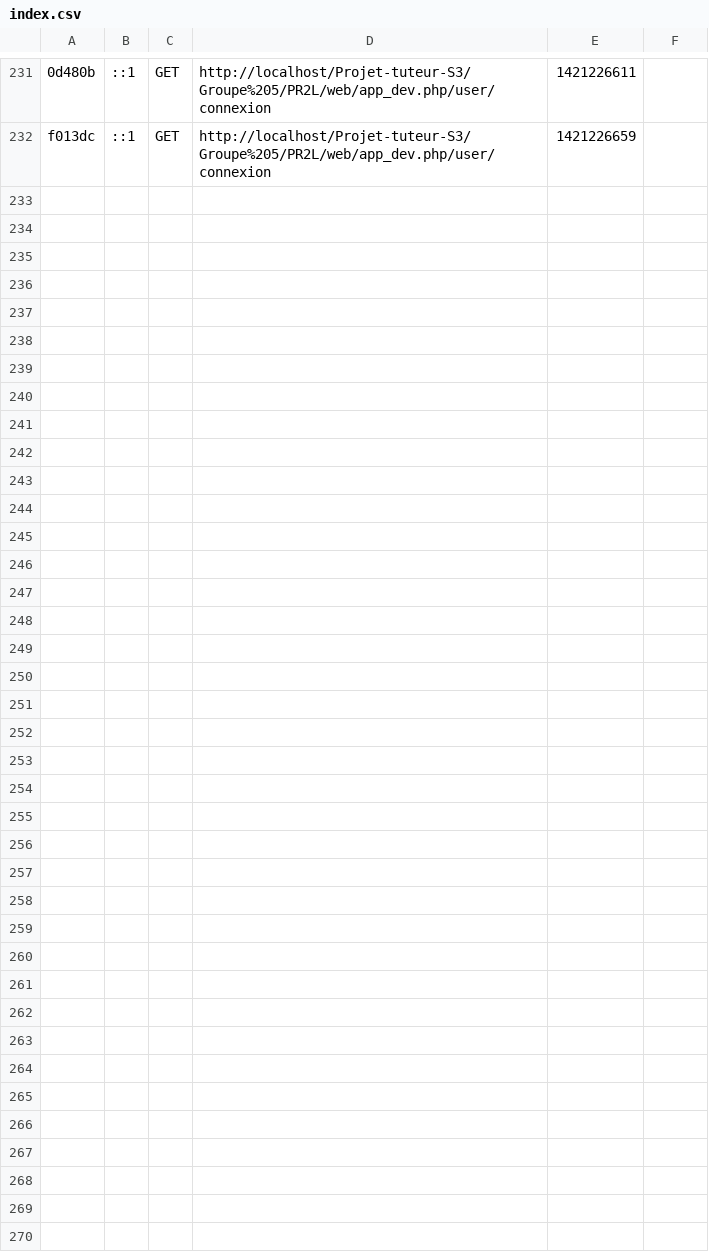
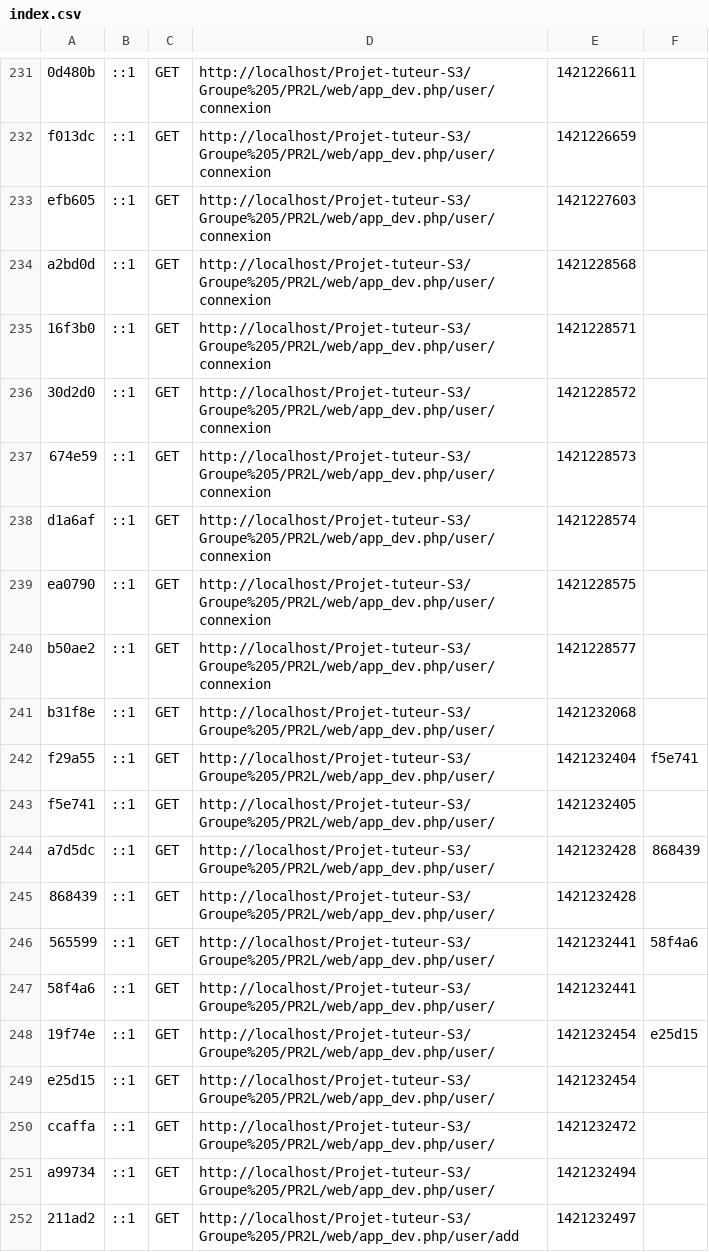
Before and after one commit to Aundinn/Projet-tuteur-S3, a CSV file: Groupe 5/PR2L/app/cache/dev/profiler/index.csv, drawn as a sheet; only a part is shown, gaps mark what is left out; the diff covers the shown part only; the diff names each change by its address in the sheet, - before the commit and + after, or states it on an @@ line.

```diff
--- a/Groupe 5/PR2L/app/cache/dev/profiler/index.csv
+++ b/Groupe 5/PR2L/app/cache/dev/profiler/index.csv
+row 233: efb605 | ::1 | GET | http://localhost/Projet-tuteur-S3/Groupe%205/PR2L/web/app_dev.php/user/connexion | 1421227603
+row 234: a2bd0d | ::1 | GET | http://localhost/Projet-tuteur-S3/Groupe%205/PR2L/web/app_dev.php/user/connexion | 1421228568
+row 235: 16f3b0 | ::1 | GET | http://localhost/Projet-tuteur-S3/Groupe%205/PR2L/web/app_dev.php/user/connexion | 1421228571
+row 236: 30d2d0 | ::1 | GET | http://localhost/Projet-tuteur-S3/Groupe%205/PR2L/web/app_dev.php/user/connexion | 1421228572
+row 237: 674e59 | ::1 | GET | http://localhost/Projet-tuteur-S3/Groupe%205/PR2L/web/app_dev.php/user/connexion | 1421228573
+row 238: d1a6af | ::1 | GET | http://localhost/Projet-tuteur-S3/Groupe%205/PR2L/web/app_dev.php/user/connexion | 1421228574
+row 239: ea0790 | ::1 | GET | http://localhost/Projet-tuteur-S3/Groupe%205/PR2L/web/app_dev.php/user/connexion | 1421228575
+row 240: b50ae2 | ::1 | GET | http://localhost/Projet-tuteur-S3/Groupe%205/PR2L/web/app_dev.php/user/connexion | 1421228577
+row 241: b31f8e | ::1 | GET | http://localhost/Projet-tuteur-S3/Groupe%205/PR2L/web/app_dev.php/user/ | 1421232068
+row 242: f29a55 | ::1 | GET | http://localhost/Projet-tuteur-S3/Groupe%205/PR2L/web/app_dev.php/user/ | 1421232404 | f5e741
+row 243: f5e741 | ::1 | GET | http://localhost/Projet-tuteur-S3/Groupe%205/PR2L/web/app_dev.php/user/ | 1421232405
+row 244: a7d5dc | ::1 | GET | http://localhost/Projet-tuteur-S3/Groupe%205/PR2L/web/app_dev.php/user/ | 1421232428 | 868439
+row 245: 868439 | ::1 | GET | http://localhost/Projet-tuteur-S3/Groupe%205/PR2L/web/app_dev.php/user/ | 1421232428
+row 246: 565599 | ::1 | GET | http://localhost/Projet-tuteur-S3/Groupe%205/PR2L/web/app_dev.php/user/ | 1421232441 | 58f4a6
+row 247: 58f4a6 | ::1 | GET | http://localhost/Projet-tuteur-S3/Groupe%205/PR2L/web/app_dev.php/user/ | 1421232441
+row 248: 19f74e | ::1 | GET | http://localhost/Projet-tuteur-S3/Groupe%205/PR2L/web/app_dev.php/user/ | 1421232454 | e25d15
+row 249: e25d15 | ::1 | GET | http://localhost/Projet-tuteur-S3/Groupe%205/PR2L/web/app_dev.php/user/ | 1421232454
+row 250: ccaffa | ::1 | GET | http://localhost/Projet-tuteur-S3/Groupe%205/PR2L/web/app_dev.php/user/ | 1421232472
+row 251: a99734 | ::1 | GET | http://localhost/Projet-tuteur-S3/Groupe%205/PR2L/web/app_dev.php/user/ | 1421232494
+row 252: 211ad2 | ::1 | GET | http://localhost/Projet-tuteur-S3/Groupe%205/PR2L/web/app_dev.php/user/add | 1421232497
```
Also changed, not shown: 17 added rows elsewhere in this file, 59 other files.
